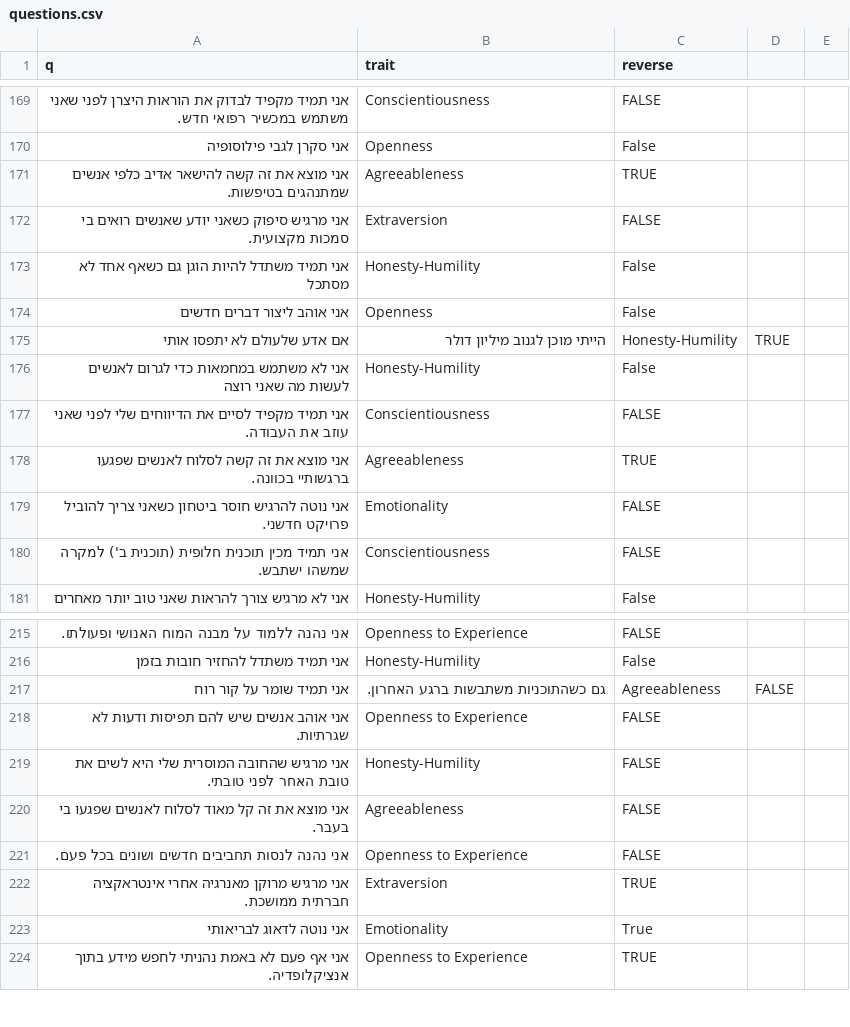
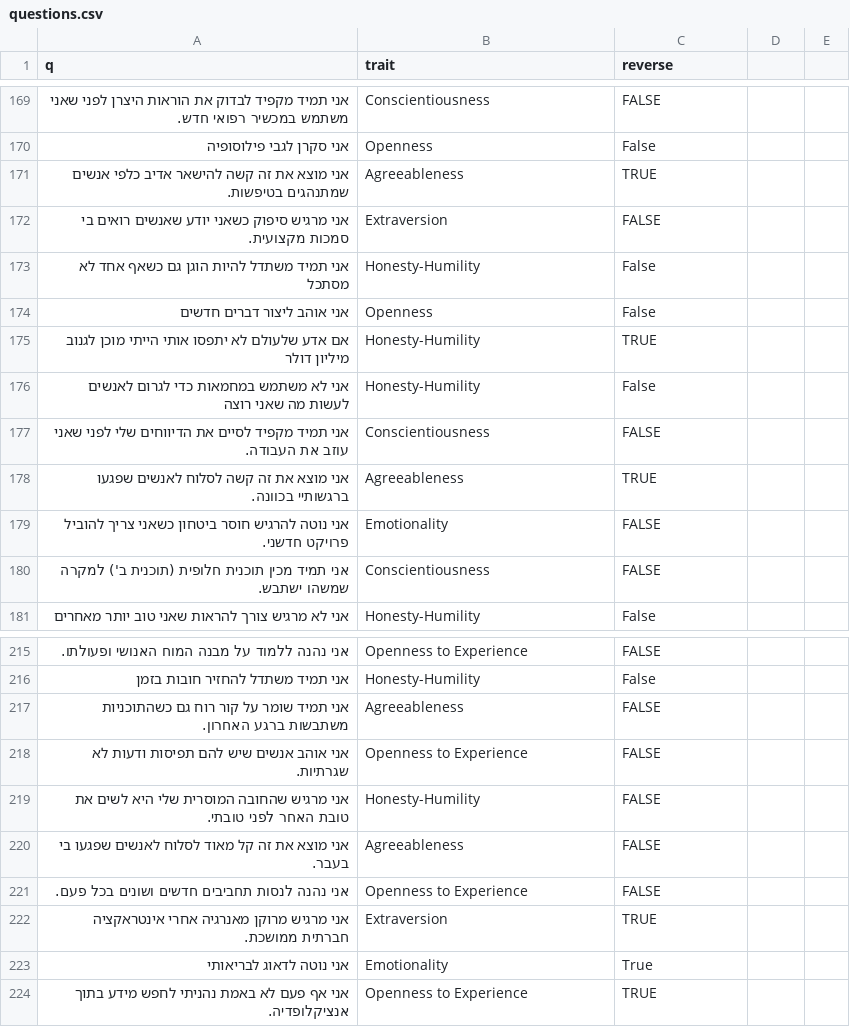
Before and after one commit to nbh880-web/med-test, a CSV file: data/questions.csv, drawn as a sheet; only a part is shown, gaps mark what is left out.

Commit message:
Update questions.csv

```diff
--- a/data/questions.csv
+++ b/data/questions.csv
@@ -174,3 +174,3 @@ q,trait,reverse
 אני אוהב ליצור דברים חדשים,Openness,False
-אם אדע שלעולם לא יתפסו אותי, הייתי מוכן לגנוב מיליון דולר,Honesty-Humility,TRUE
+אם אדע שלעולם לא יתפסו אותי הייתי מוכן לגנוב מיליון דולר,Honesty-Humility,TRUE
 אני לא משתמש במחמאות כדי לגרום לאנשים לעשות מה שאני רוצה,Honesty-Humility,False
@@ -216,3 +216,3 @@ q,trait,reverse
 אני תמיד משתדל להחזיר חובות בזמן,Honesty-Humility,False
-אני תמיד שומר על קור רוח, גם כשהתוכניות משתבשות ברגע האחרון.,Agreeableness,FALSE
+אני תמיד שומר על קור רוח גם כשהתוכניות משתבשות ברגע האחרון.,Agreeableness,FALSE
 אני אוהב אנשים שיש להם תפיסות ודעות לא שגרתיות.,Openness to Experience,FALSE
```
